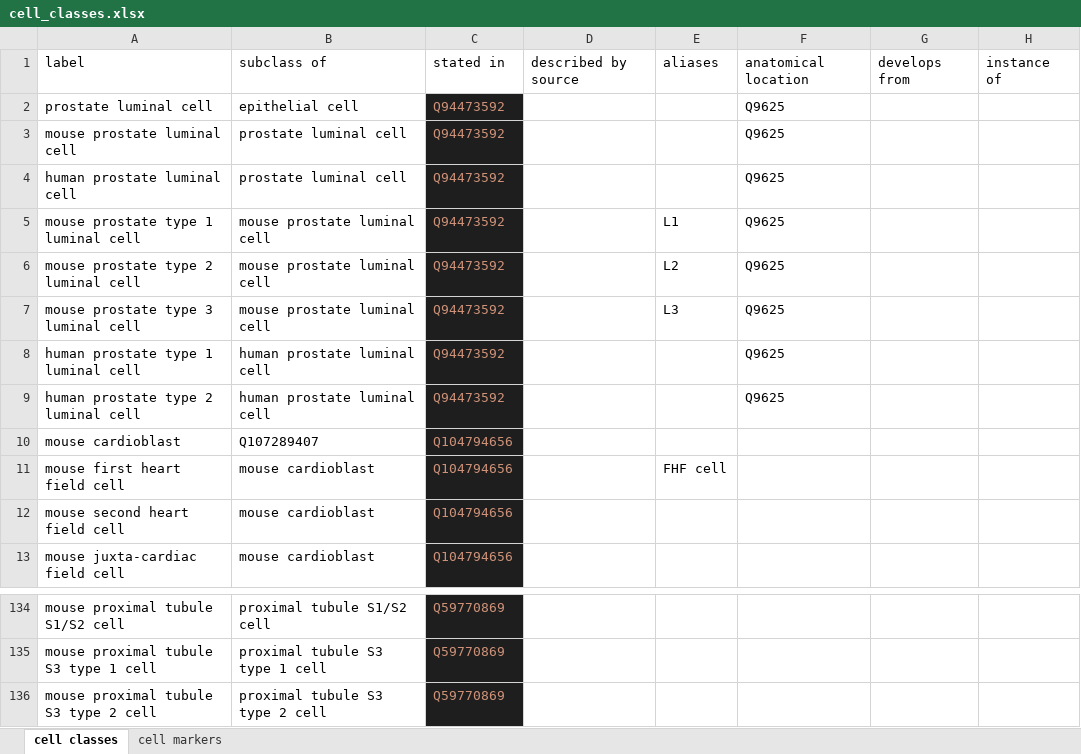
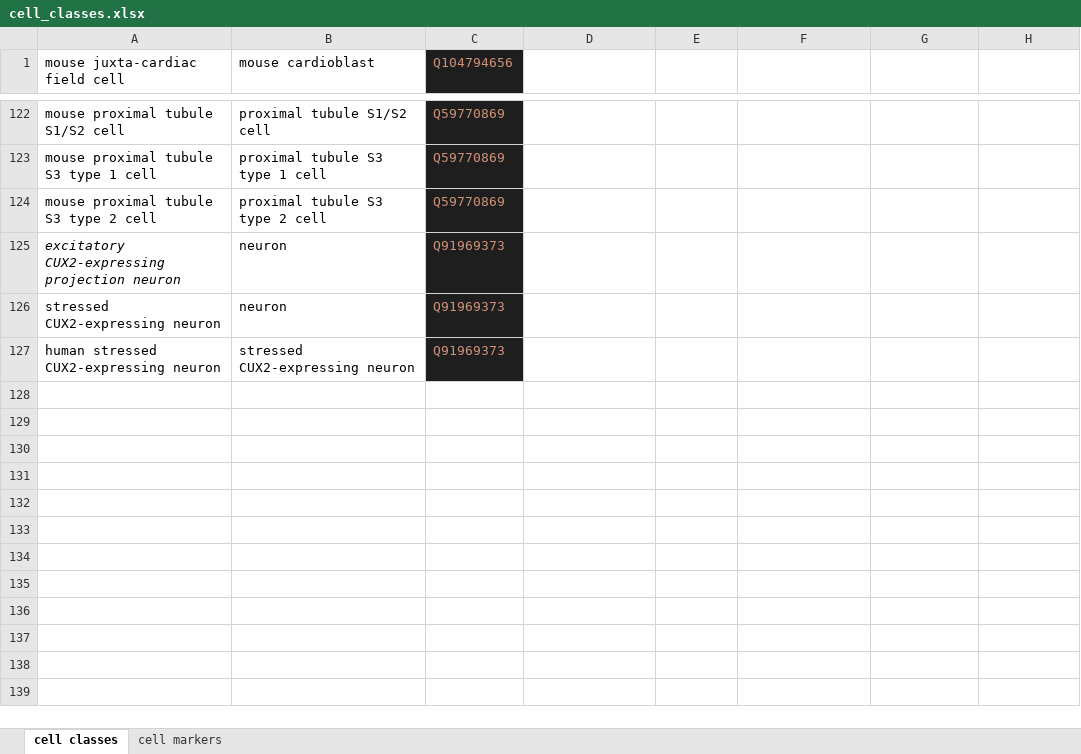
Before and after one commit to lubianat/wikidata_cell_curation, an Excel workbook: curation_of_classes/cell_classes.xlsx, sheet cell classes, drawn as a sheet; only a part is shown, gaps mark what is left out; values as stored, in another font and other column widths than the file's, no borders; charts and pictures not drawn; removed rows and columns are numbered as before the commit, all else as after; the diff names each change by its address in the sheet, - before the commit and + after, or states it on an @@ line.

```diff
--- a/curation_of_classes/cell_classes.xlsx (sheet cell classes)
+++ b/curation_of_classes/cell_classes.xlsx (sheet cell classes)
-row 1: label | subclass of | stated in | described by source | aliases | anatomical location | develops from | instance of
-row 2: prostate luminal cell | epithelial cell | Q94473592 |  |  | Q9625
-row 3: mouse prostate luminal cell | prostate luminal cell | Q94473592 |  |  | Q9625
-row 4: human prostate luminal cell | prostate luminal cell | Q94473592 |  |  | Q9625
-row 5: mouse prostate type 1 luminal cell | mouse prostate luminal cell | Q94473592 |  | L1 | Q9625
-row 6: mouse prostate type 2 luminal cell | mouse prostate luminal cell | Q94473592 |  | L2 | Q9625
-row 7: mouse prostate type 3 luminal cell | mouse prostate luminal cell | Q94473592 |  | L3 | Q9625
-row 8: human prostate type 1 luminal cell | human prostate luminal cell | Q94473592 |  |  | Q9625
-row 9: human prostate type 2 luminal cell | human prostate luminal cell | Q94473592 |  |  | Q9625
-row 10: mouse cardioblast | Q107289407 | Q104794656
-row 11: mouse first heart field cell | mouse cardioblast | Q104794656 |  | FHF cell
-row 12: mouse second heart field cell | mouse cardioblast | Q104794656
+row 125: excitatory CUX2-expressing projection neuron | neuron | Q91969373
+row 126: stressed CUX2-expressing neuron | neuron | Q91969373
+row 127: human stressed CUX2-expressing neuron | stressed CUX2-expressing neuron | Q91969373
```
Also changed, not shown: sheet cell markers, formulas that keep their value, 2 other files.
